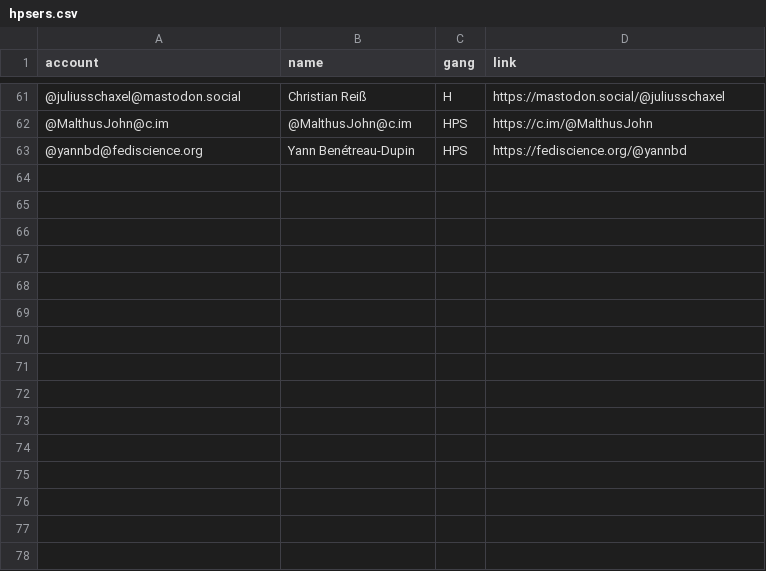
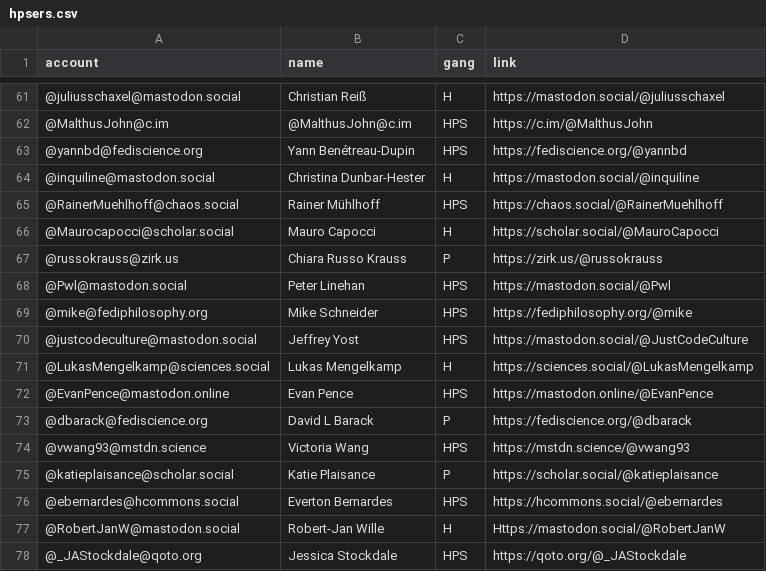
Before and after one commit to oliviodare/mastodon-hps, a CSV file: _site/resources/hpsers.csv, drawn as a sheet; only a part is shown, gaps mark what is left out.

Commit message:
Update list

```diff
--- a/_site/resources/hpsers.csv
+++ b/_site/resources/hpsers.csv
@@ -63 +63,16 @@ account,name,gang,link
 @yannbd@fediscience.org,Yann Benétreau-Dupin,HPS,https://fediscience.org/@yannbd
+@inquiline@mastodon.social,Christina Dunbar-Hester,H,https://mastodon.social/@inquiline
+@RainerMuehlhoff@chaos.social,Rainer Mühlhoff,HPS,https://chaos.social/@RainerMuehlhoff
+@Maurocapocci@scholar.social,Mauro Capocci,H,https://scholar.social/@MauroCapocci
+@russokrauss@zirk.us,Chiara Russo Krauss,P,https://zirk.us/@russokrauss
+@Pwl@mastodon.social,Peter Linehan,HPS,https://mastodon.social/@Pwl
+@mike@fediphilosophy.org,Mike Schneider,HPS,https://fediphilosophy.org/@mike
+@justcodeculture@mastodon.social,Jeffrey Yost,HPS,https://mastodon.social/@JustCodeCulture
+@LukasMengelkamp@sciences.social,Lukas Mengelkamp,H,https://sciences.social/@LukasMengelkamp
+@EvanPence@mastodon.online,Evan Pence,HPS,https://mastodon.online/@EvanPence
+@dbarack@fediscience.org,David L Barack,P,https://fediscience.org/@dbarack
+@vwang93@mstdn.science,Victoria Wang,HPS,https://mstdn.science/@vwang93
+@katieplaisance@scholar.social,Katie Plaisance,P,https://scholar.social/@katieplaisance
+@ebernardes@hcommons.social,Everton Bernardes,HPS,https://hcommons.social/@ebernardes
+@RobertJanW@mastodon.social,Robert-Jan Wille ,H,Https://mastodon.social/@RobertJanW
+@_JAStockdale@qoto.org,Jessica Stockdale,HPS,https://qoto.org/@_JAStockdale
```
Also changed, not shown: resources/hpsers.csv, 1 other file.
